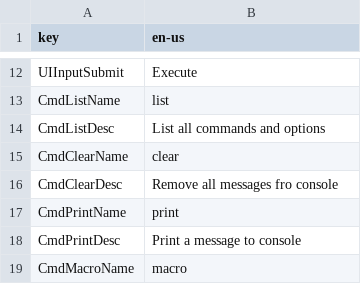
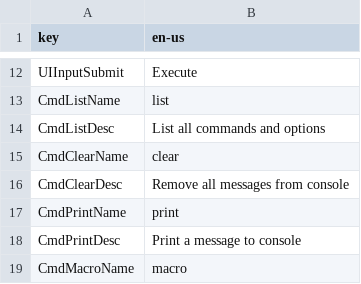
Before and after one commit to LukaszKr/PowerConsole, a CSV file: PowerConsole/Assets/Plugins/ProceduralLevel/PowerConsole/Prefab/DefaultLocalization.csv, drawn as a sheet; only a part is shown, gaps mark what is left out.

```diff
--- a/PowerConsole/Assets/Plugins/ProceduralLevel/PowerConsole/Prefab/DefaultLocalization.csv
+++ b/PowerConsole/Assets/Plugins/ProceduralLevel/PowerConsole/Prefab/DefaultLocalization.csv
@@ -15,3 +15,3 @@
 "CmdClearName","clear"
-"CmdClearDesc","Remove all messages fro console"
+"CmdClearDesc","Remove all messages from console"
 "CmdPrintName","print"
```
Also changed, not shown: 12 other files.
